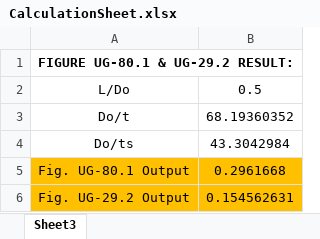
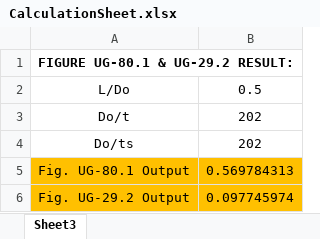
Before and after one commit to tanugupta24121983/Permissible_Deviation, an Excel workbook: Images/CalculationSheet.xlsx, sheet Sheet3, drawn as a sheet; values as stored, in another font and other column widths than the file's, no borders; charts and pictures not drawn; the diff names each change by its address in the sheet, - before the commit and + after, or states it on an @@ line.

Commit message:
changed excel file

```diff
--- a/Images/CalculationSheet.xlsx (sheet Sheet3)
+++ b/Images/CalculationSheet.xlsx (sheet Sheet3)
-B3: 68.19360352
+B3: 202
-B4: 43.3042984
+B4: 202
-B5: 0.2961668
+B5: 0.569784313
-B6: 0.154562631
+B6: 0.097745974
```
Also changed, not shown: 4 other files.
